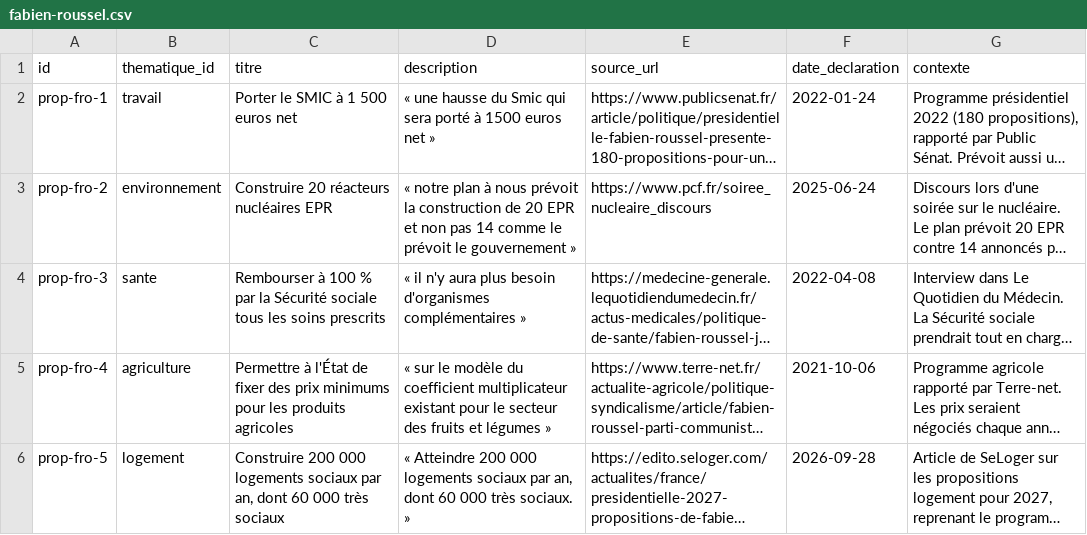
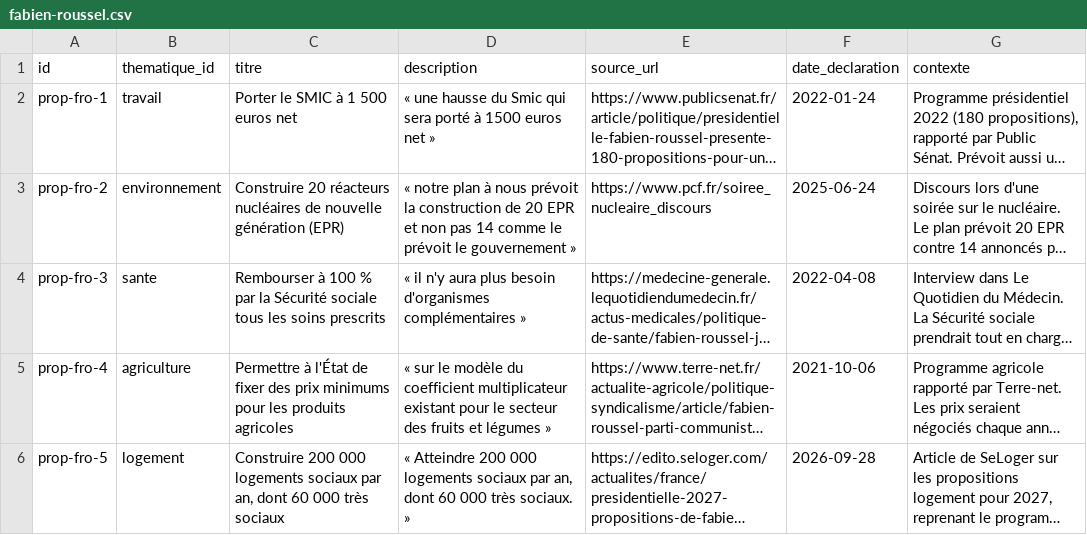
Before and after one commit to danny-gca/elire-app, a CSV file: data/candidats/fabien-roussel.csv, drawn as a sheet; long unchanged cells end in …; the diff names each change by its address in the sheet, - before the commit and + after, or states it on an @@ line.

```diff
--- a/data/candidats/fabien-roussel.csv
+++ b/data/candidats/fabien-roussel.csv
-C3 (titre): …réacteurs nucléaires EPR
+C3 (titre): …réacteurs nucléaires de nouvelle génération (EPR)
```
Also changed, not shown: data/candidats/antoine-mikolajczak.csv, data/candidats/eric-zemmour.csv, 37 other files.
